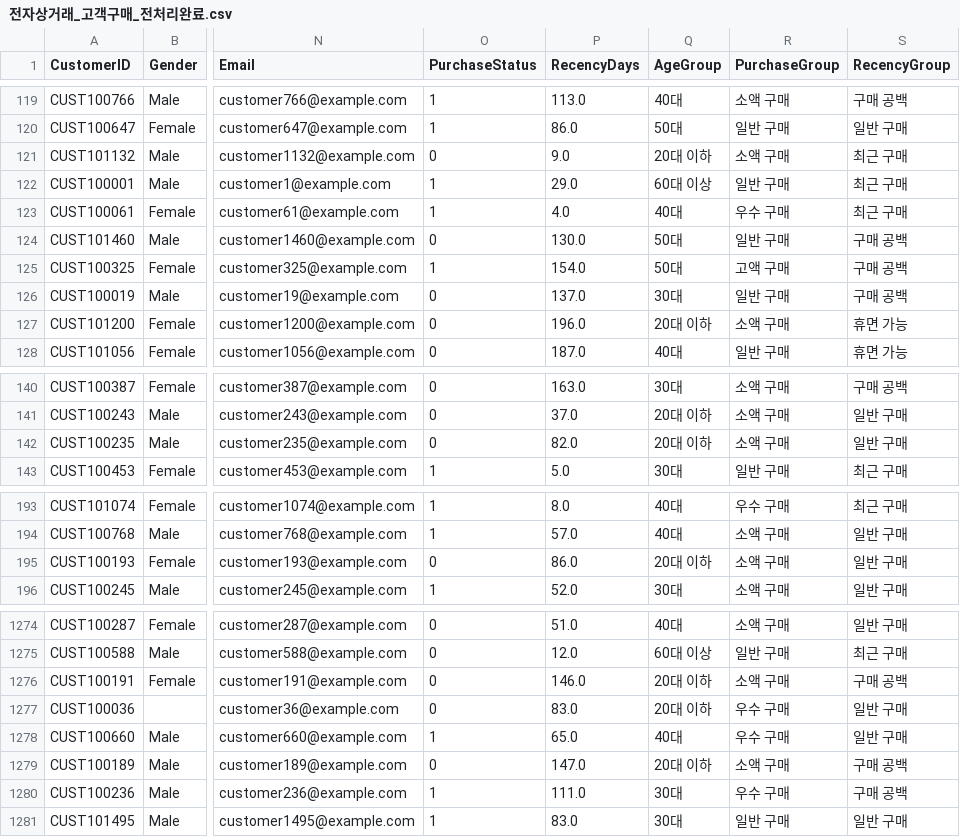
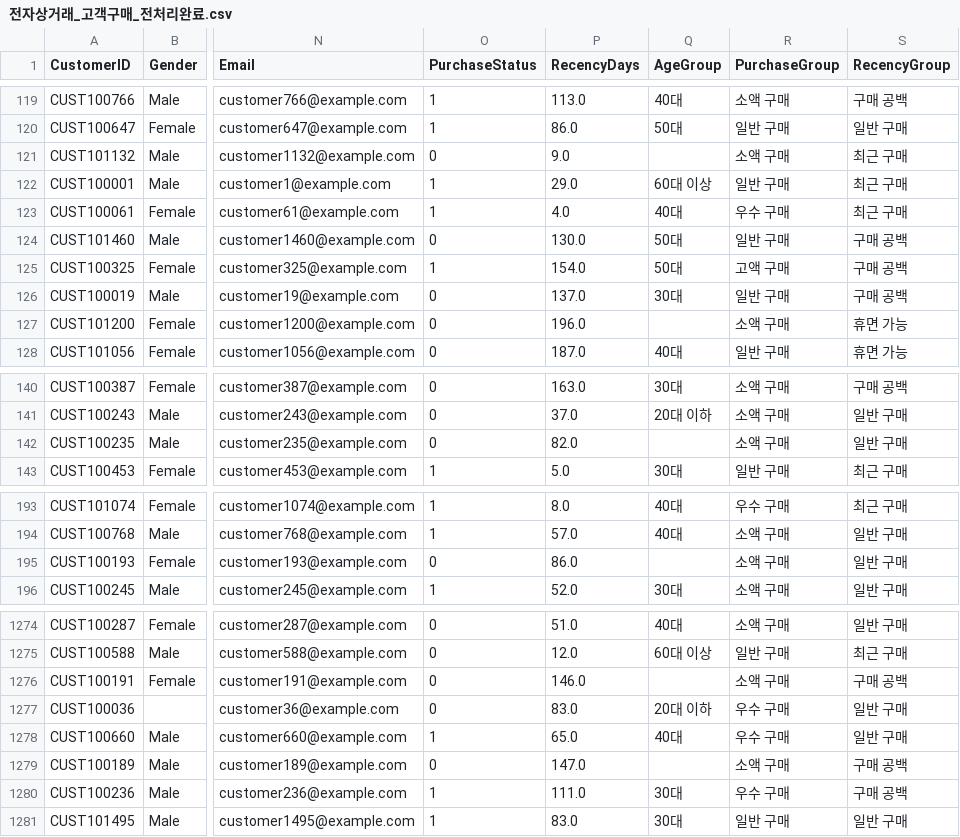
Before and after one commit to takkoyakki143/KANT-assignment, a CSV file: data-preprocessing-ml-assignment-서윤하/전자상거래_고객구매_전처리완료.csv, drawn as a sheet; only a part is shown, gaps mark what is left out; the diff covers the shown part only; the diff names each change by its address in the sheet, - before the commit and + after, or states it on an @@ line.

```diff
--- a/data-preprocessing-ml-assignment-서윤하/전자상거래_고객구매_전처리완료.csv
+++ b/data-preprocessing-ml-assignment-서윤하/전자상거래_고객구매_전처리완료.csv
-Q121 (AgeGroup): 20대 이하
+Q121 (AgeGroup): (empty)
-Q127 (AgeGroup): 20대 이하
+Q127 (AgeGroup): (empty)
-Q142 (AgeGroup): 20대 이하
+Q142 (AgeGroup): (empty)
-Q195 (AgeGroup): 20대 이하
+Q195 (AgeGroup): (empty)
-Q1276 (AgeGroup): 20대 이하
+Q1276 (AgeGroup): (empty)
-Q1279 (AgeGroup): 20대 이하
+Q1279 (AgeGroup): (empty)
```
Also changed, not shown: 46 edited cells elsewhere in this file, 2 other files.
